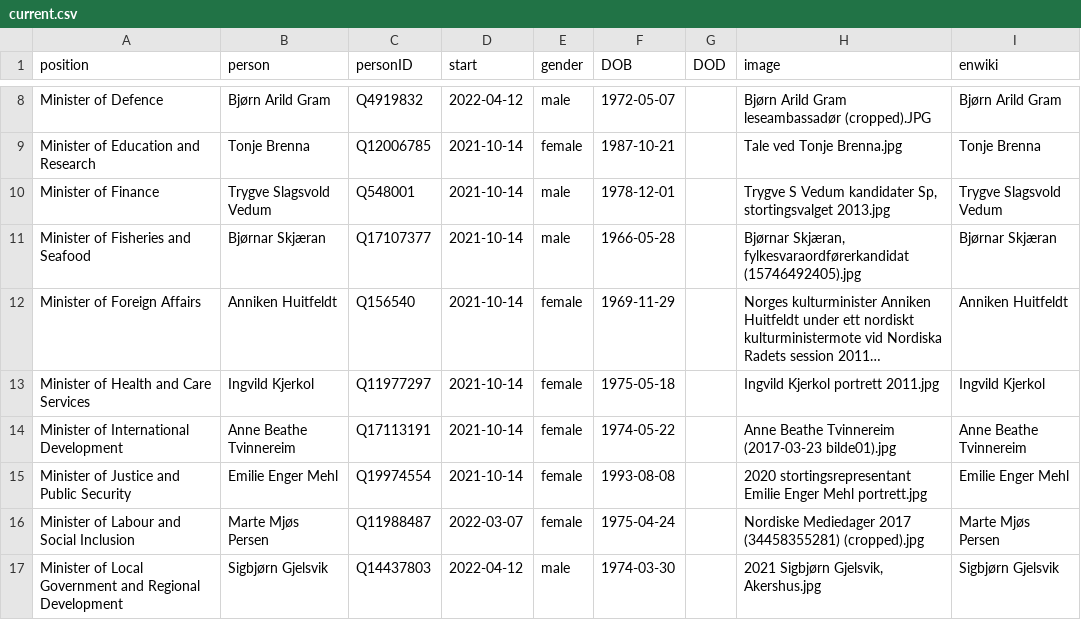
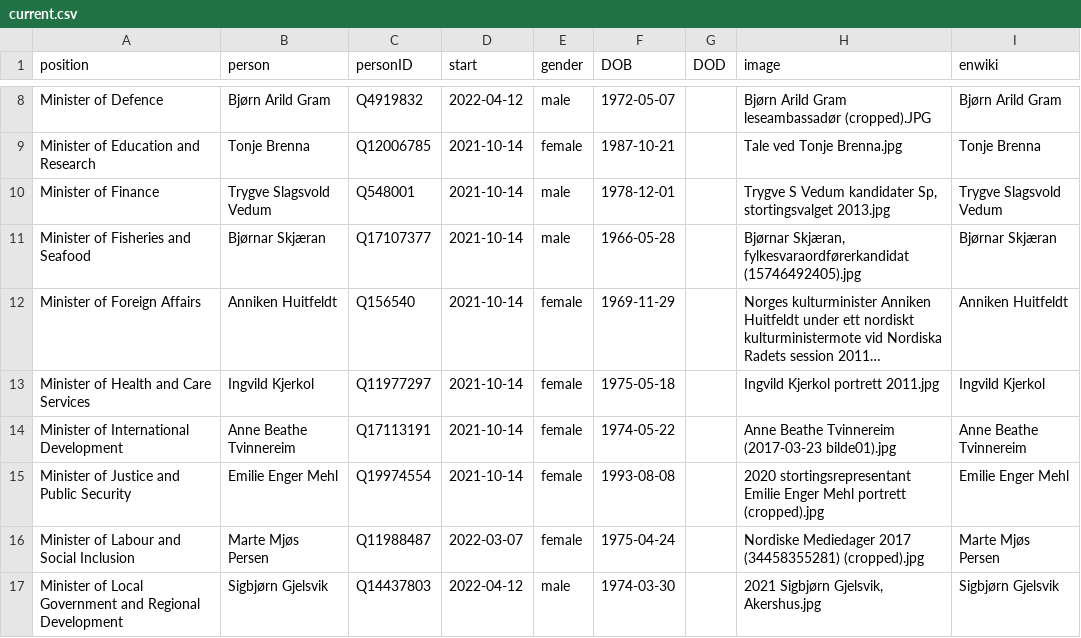
Before and after one commit to every-politician-scrapers/norway-cabinet, a CSV file: html/current.csv, drawn as a sheet; only a part is shown, gaps mark what is left out; long unchanged cells end in ….

```diff
--- a/html/current.csv
+++ b/html/current.csv
@@ -14,3 +14,3 @@ Minister of Health and Care Services,Ingvild Kjerkol,Q11977297,2021-10-14,female
 Minister of International Development,Anne Beathe Tvinnereim,Q17113191,2021-10-14,female,1974-05-22,,Anne Beathe Tvinnereim (2017-03-23 bilde01).jpg,Anne Beathe Tvinnereim
-Minister of Justice and Public Security,Emilie Enger Mehl,Q19974554,2021-10-14,female,1993-08-08,,2020 stortingsrepresentant Emilie Enger Mehl portrett.jpg,Emilie Enger Mehl
+Minister of Justice and Public Security,Emilie Enger Mehl,Q19974554,2021-10-14,female,1993-08-08,,2020 stortingsrepresentant Emilie Enger Mehl portrett (cropped).jpg,Emilie Enger Mehl
 Minister of Labour and Social Inclusion,Marte Mjøs Persen,Q11988487,2022-03-07,female,1975-04-24,,Nordiske Mediedager 2017 (34458355281) (cropped).jpg,Marte Mjøs Persen
```
Also changed, not shown: html/holders21.csv, html/legislators.csv.
